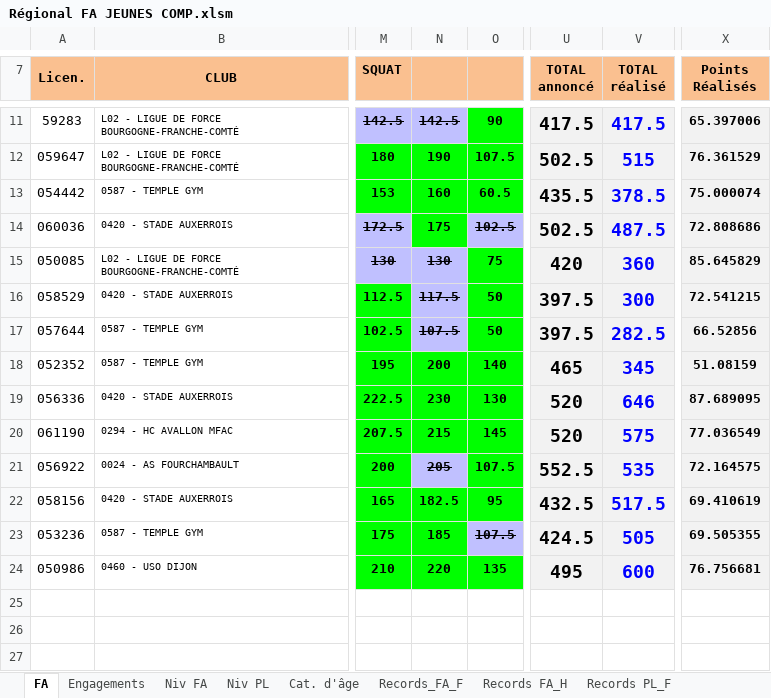
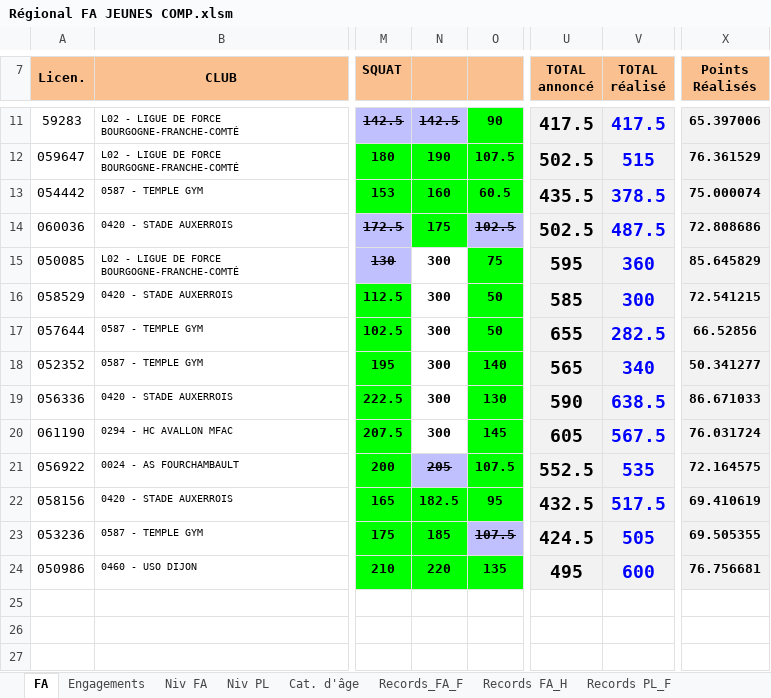
Before and after one commit to RobinetSimon/OverlayPowerlifting, an Excel workbook: dataset/Régional FA JEUNES COMP.xlsm, sheet FA, drawn as a sheet; only a part is shown, gaps mark what is left out; values as stored, in another font and other column widths than the file's, no borders; charts and pictures and conditional formats not drawn; the diff names each change by its address in the sheet, - before the commit and + after, or states it on an @@ line.

```diff
--- a/dataset/Régional FA JEUNES COMP.xlsm (sheet FA)
+++ b/dataset/Régional FA JEUNES COMP.xlsm (sheet FA)
-N15: 130
+N15: 300
@@ N15:N17 fill: #C0C0FF → none, strikethrough: on → off @@
-U15 (TOTAL annoncé): 420
+U15 (TOTAL annoncé): 595
-N16: 117.5
+N16: 300
-U16 (TOTAL annoncé): 397.5
+U16 (TOTAL annoncé): 585
-N17: 107.5
+N17: 300
-U17 (TOTAL annoncé): 397.5
+U17 (TOTAL annoncé): 655
-N18: 200
+N18: 300
-N18:N20 fill: #00FF00
+N18:N20 fill: none
-U18 (TOTAL annoncé): 465
+U18 (TOTAL annoncé): 565
-V18 (TOTAL réalisé): 345
+V18 (TOTAL réalisé): 340
-X18 (Points Réalisés): 51.08159
+X18 (Points Réalisés): 50.341277
-N19: 230
+N19: 300
-U19 (TOTAL annoncé): 520
+U19 (TOTAL annoncé): 590
-V19 (TOTAL réalisé): 646
+V19 (TOTAL réalisé): 638.5
-X19 (Points Réalisés): 87.689095
+X19 (Points Réalisés): 86.671033
-N20: 215
+N20: 300
-U20 (TOTAL annoncé): 520
+U20 (TOTAL annoncé): 605
-V20 (TOTAL réalisé): 575
+V20 (TOTAL réalisé): 567.5
-X20 (Points Réalisés): 77.036549
+X20 (Points Réalisés): 76.031724
```
Also changed, not shown: 14 other files.
